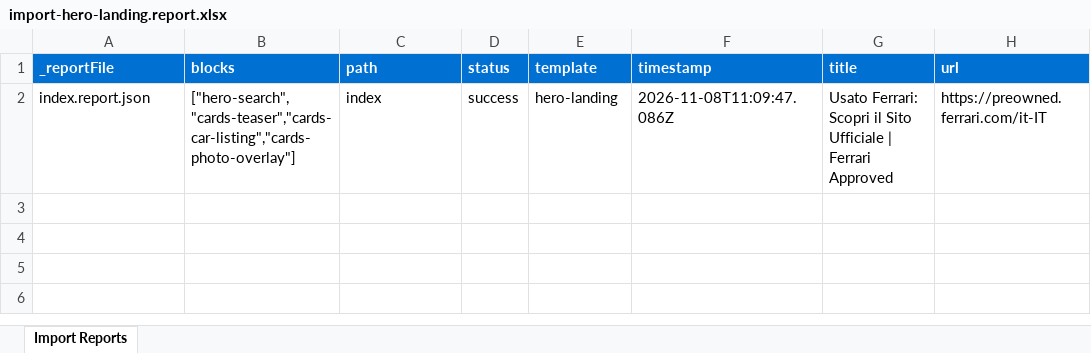
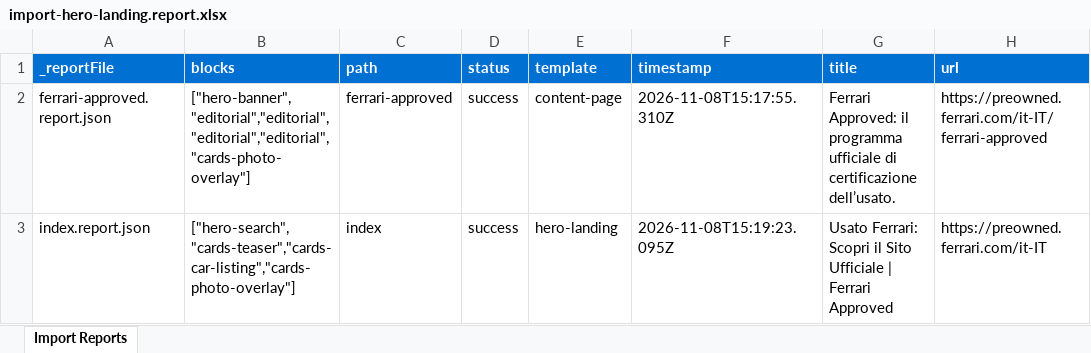
Before and after one commit to sgotenks/preowned, an Excel workbook: tools/importer/reports/import-hero-landing.report.xlsx, sheet Import Reports, drawn as a sheet; values as stored, in another font and other column widths than the file's, no borders; addresses are those after the commit; the diff names each change by its address in the sheet, - before the commit and + after, or states it on an @@ line.

```diff
--- a/tools/importer/reports/import-hero-landing.report.xlsx (sheet Import Reports)
+++ b/tools/importer/reports/import-hero-landing.report.xlsx (sheet Import Reports)
+row 2: ferrari-approved.report.json | ["hero-banner","editorial","editorial","editorial","editorial","cards-photo-overlay"] | ferrari-approved | success | content-page | 2026-11-08T15:17:55.310Z | Ferrari Approved: il programma ufficiale di certificazione dell’usato. | https://preowned.ferrari.com/it-IT/ferrari-approved
-F3 (timestamp): 2026-11-08T11:09:47.086Z
+F3 (timestamp): 2026-11-08T15:19:23.095Z
```
Also changed, not shown: 23 other files.
